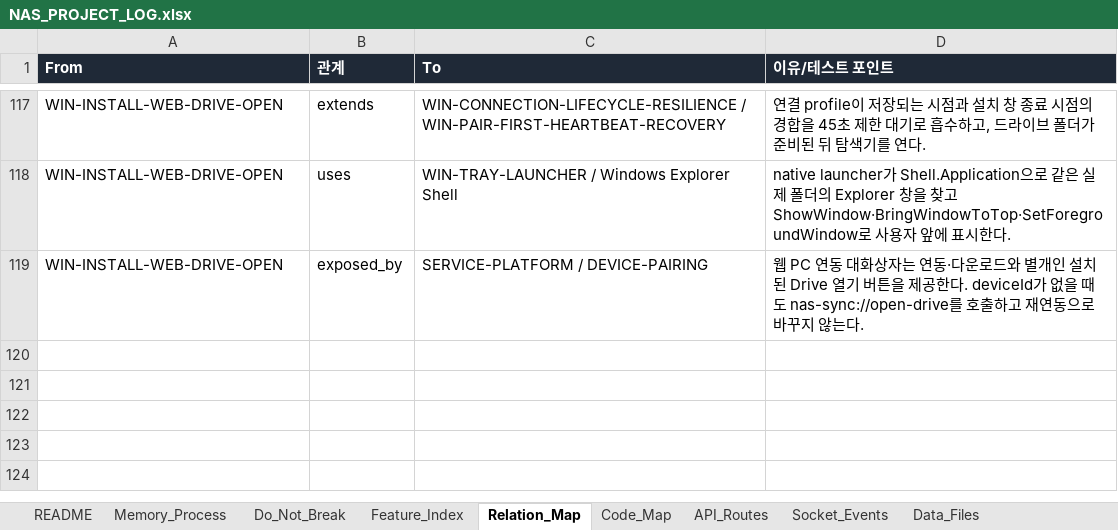
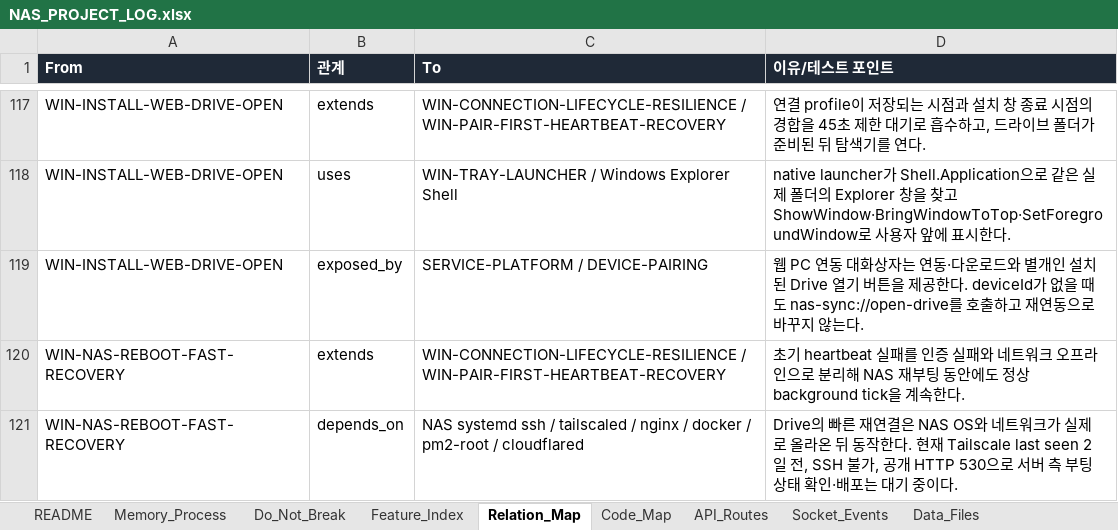
Before and after one commit to CLim020924/NAS_dev, an Excel workbook: docs/NAS_PROJECT_LOG.xlsx, sheet Relation_Map, drawn as a sheet; only a part is shown, gaps mark what is left out; values as stored, in another font and other column widths than the file's, no borders; the diff names each change by its address in the sheet, - before the commit and + after, or states it on an @@ line.

Commit message:
docs: record NAS reboot recovery boundary

```diff
--- a/docs/NAS_PROJECT_LOG.xlsx (sheet Relation_Map)
+++ b/docs/NAS_PROJECT_LOG.xlsx (sheet Relation_Map)
+row 120: WIN-NAS-REBOOT-FAST-RECOVERY | extends | WIN-CONNECTION-LIFECYCLE-RESILIENCE / WIN-PAIR-FIRST-HEARTBEAT-RECOVERY | 초기 heartbeat 실패를 인증 실패와 네트워크 오프라인으로 분리해 NAS 재부팅 동안에도 정상 background tick을 계속한다.
+row 121: WIN-NAS-REBOOT-FAST-RECOVERY | depends_on | NAS systemd ssh / tailscaled / nginx / docker / pm2-root / cloudflared | Drive의 빠른 재연결은 NAS OS와 네트워크가 실제로 올라온 뒤 동작한다. 현재 Tailscale last seen 2일 전, SSH 불가, 공개 HTTP 530으로 서버 측 부팅 상태 확인·배포는 대기 중이다.
```
Also changed, not shown: sheet Patch_Log, sheet Feature_Index, sheet Do_Not_Break, sheet Code_Map, sheet Request_Archive, 1 other file.
